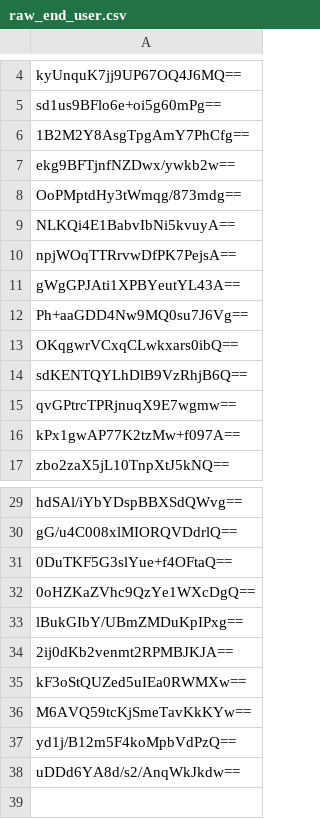
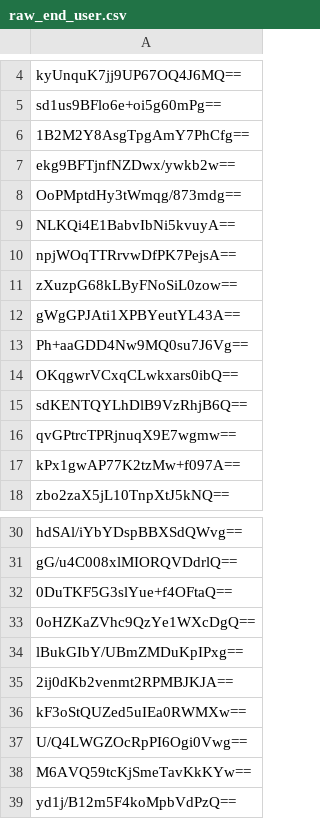
Before and after one commit to bluebluebluejhgafjk/the-link-poop, a CSV file: raw_end_user.csv, drawn as a sheet; only a part is shown, gaps mark what is left out; the shorter side is filled out with more unchanged rows.

Commit message:
Auto-update raw_end_user.csv (40 hashes)

```diff
--- a/raw_end_user.csv
+++ b/raw_end_user.csv
@@ -10,2 +10,3 @@ NLKQi4E1BabvIbNi5kvuyA==
 npjWOqTTRrvwDfPK7PejsA==
+zXuzpG68kLByFNoSiL0zow==
 gWgGPJAti1XPBYeutYL43A==
@@ -35,2 +36,3 @@ lBukGIbY/UBmZMDuKpIPxg==
 kF3oStQUZed5uIEa0RWMXw==
+U/Q4LWGZOcRpPI6Ogi0Vwg==
 M6AVQ59tcKjSmeTavKkKYw==
```
